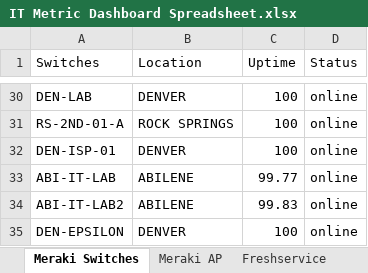
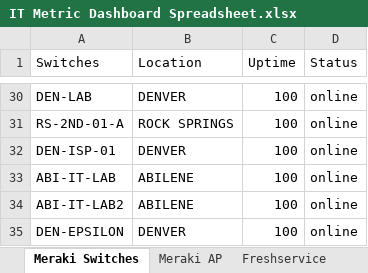
Before and after one commit to SamuelITAdmins/it-dashboard-data-retrieval, an Excel workbook: IT Metric Dashboard Spreadsheet.xlsx, sheet Meraki Switches, drawn as a sheet; only a part is shown, gaps mark what is left out; values as stored, in another font and other column widths than the file's, no borders; the diff names each change by its address in the sheet, - before the commit and + after, or states it on an @@ line.

```diff
--- a/IT Metric Dashboard Spreadsheet.xlsx (sheet Meraki Switches)
+++ b/IT Metric Dashboard Spreadsheet.xlsx (sheet Meraki Switches)
-C33 (Uptime): 99.77
+C33 (Uptime): 100
-C34 (Uptime): 99.83
+C34 (Uptime): 100
```
Also changed, not shown: sheet Meraki AP, sheet Freshservice, sheet AAD Users, other sheet tabs, 2 other files.
